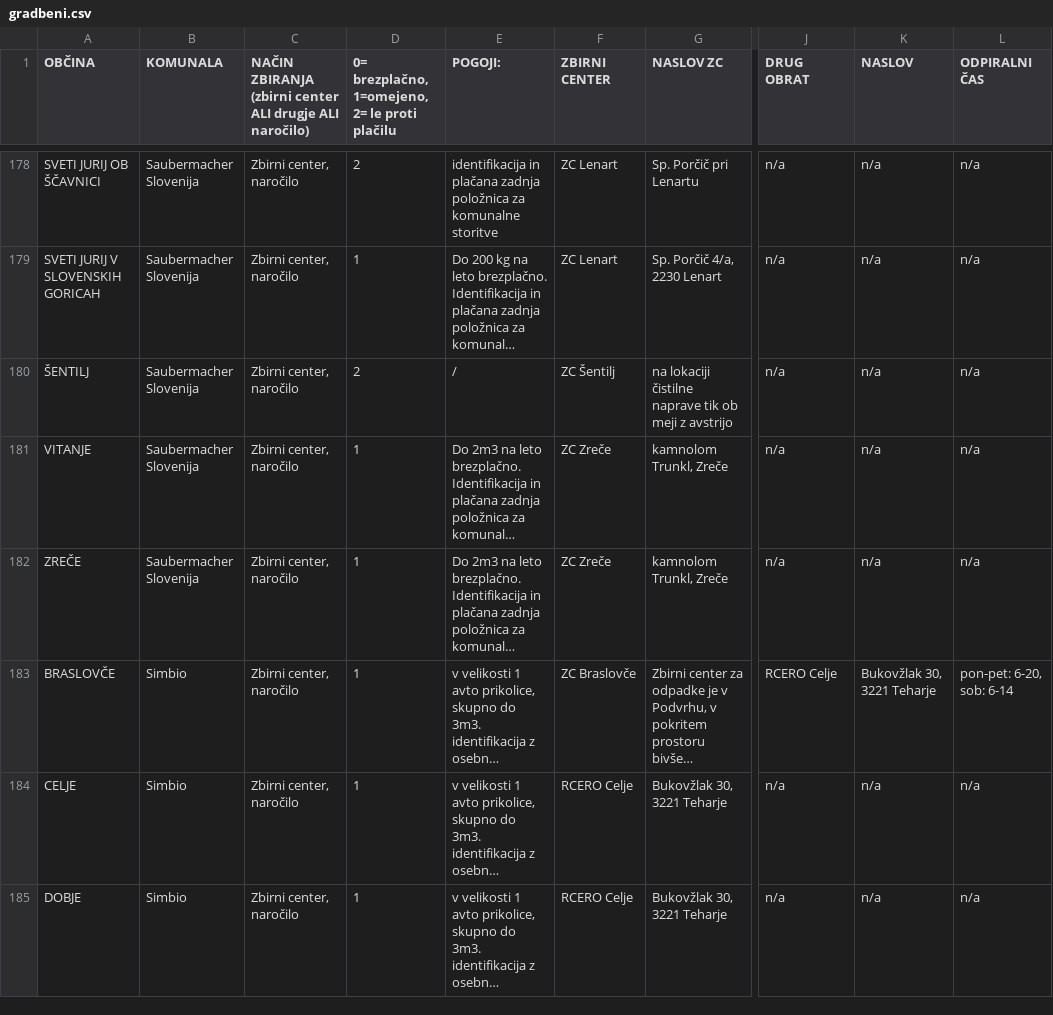
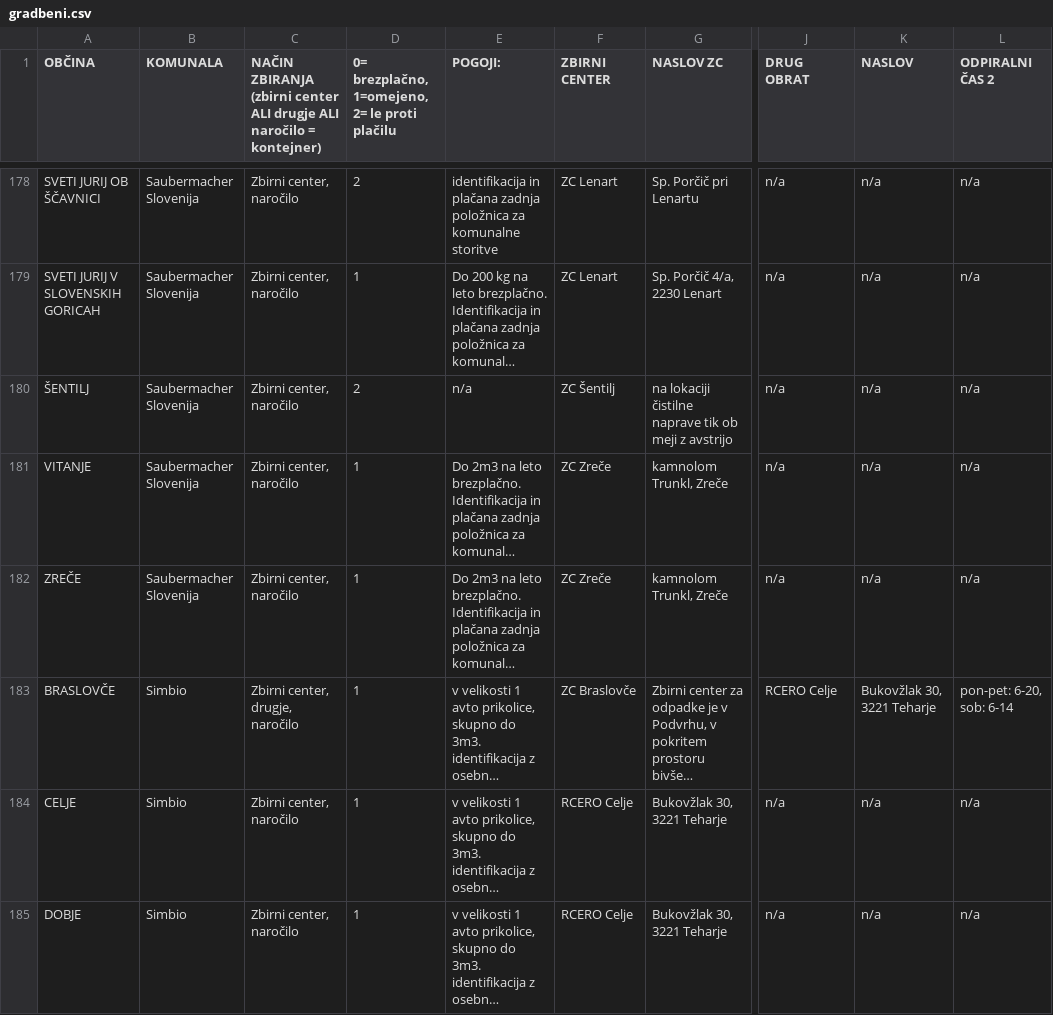
Before and after one commit to ewba/locevalnik, a CSV file: assets/data/gradbeni.csv, drawn as a sheet; only a part is shown, gaps mark what is left out; long unchanged cells end in …; the diff covers the shown part only; the diff names each change by its address in the sheet, - before the commit and + after, or states it on an @@ line.

Commit message:
g%k data update

```diff
--- a/assets/data/gradbeni.csv
+++ b/assets/data/gradbeni.csv
-C1: …drugje ALI naročilo)
+C1: …drugje ALI naročilo = kontejner)
-L1: ODPIRALNI ČAS
+L1: ODPIRALNI ČAS 2
-E180 (POGOJI:): /
+E180 (POGOJI:): n/a
-C183: Zbirni center, naročilo
+C183: Zbirni center, drugje, naročilo
```
Also changed, not shown: 90 edited cells elsewhere in this file, assets/data/kosovni.csv.
